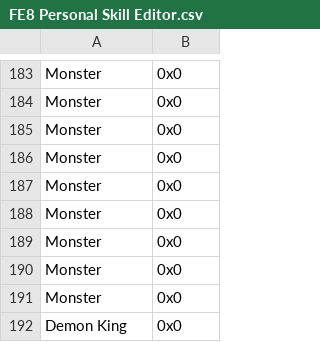
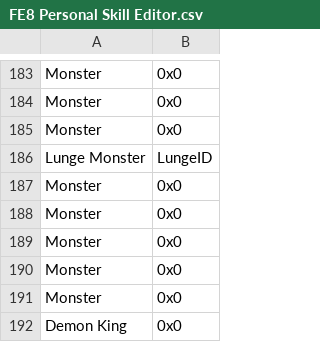
Before and after one commit to FireEmblemUniverse/CCB_Round1, a CSV file: Tables/FE8 Nightmare modules/FE8 Personal Skill Editor.csv, drawn as a sheet; only a part is shown, gaps mark what is left out.

```diff
--- a/Tables/FE8 Nightmare modules/FE8 Personal Skill Editor.csv
+++ b/Tables/FE8 Nightmare modules/FE8 Personal Skill Editor.csv
@@ -185,3 +185,3 @@ Monster,0x0
 Monster,0x0
-Monster,0x0
+Lunge Monster,LungeID
 Monster,0x0
```
Also changed, not shown: 4 other files.
